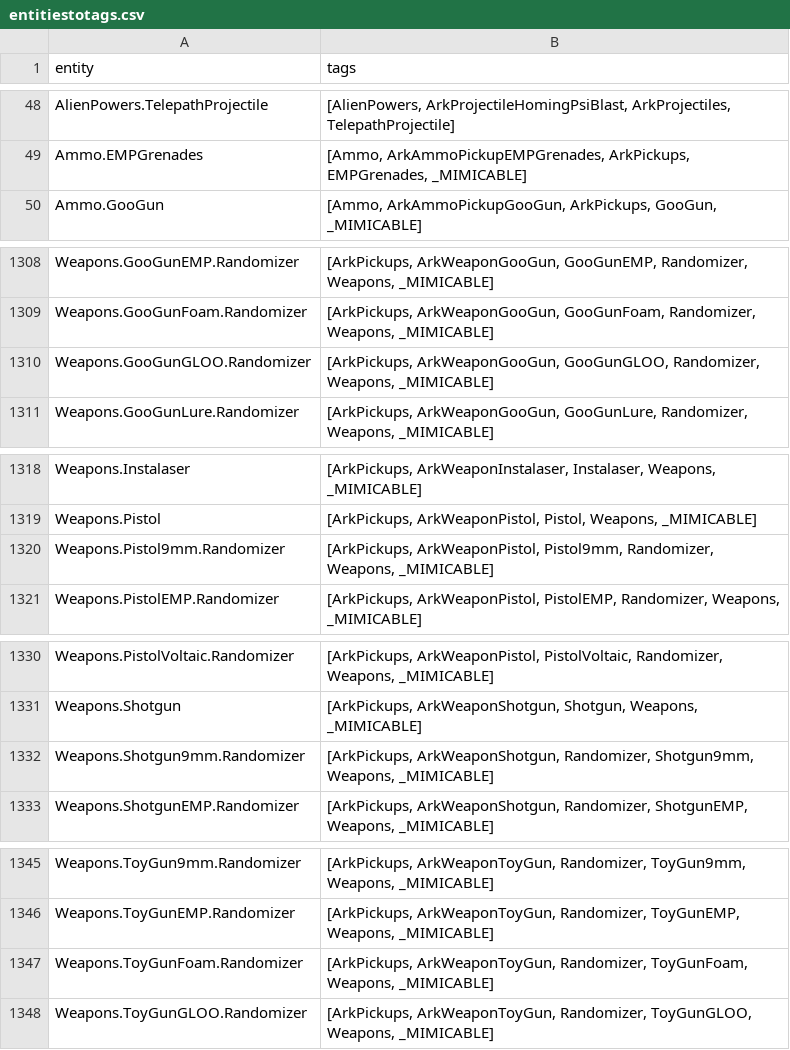
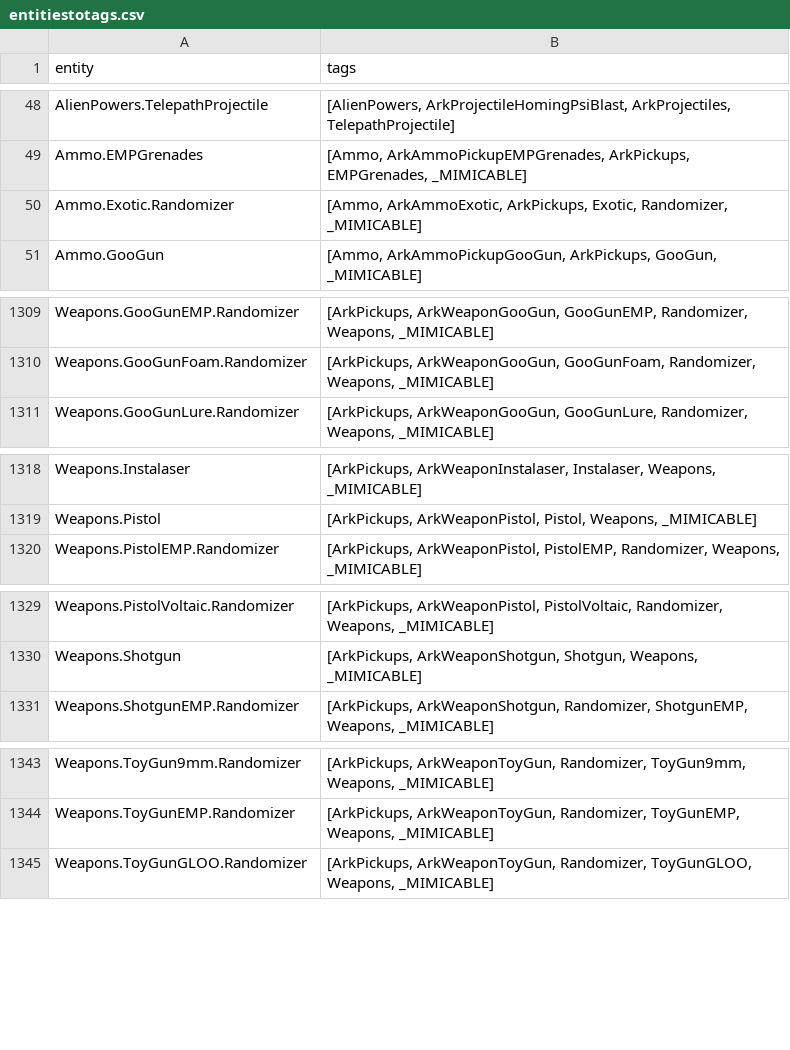
Before and after one commit to shapeintheglass/DanielleRandomizer, a CSV file: entitiestotags.csv, drawn as a sheet; only a part is shown, gaps mark what is left out.

```diff
--- a/entitiestotags.csv
+++ b/entitiestotags.csv
@@ -49,2 +49,3 @@ AlienPowers.TelepathProjectile,"[AlienPowers, ArkProjectileHomingPsiBlast, ArkPr
 Ammo.EMPGrenades,"[Ammo, ArkAmmoPickupEMPGrenades, ArkPickups, EMPGrenades, _MIMICABLE]"
+Ammo.Exotic.Randomizer,"[Ammo, ArkAmmoExotic, ArkPickups, Exotic, Randomizer, _MIMICABLE]"
 Ammo.GooGun,"[Ammo, ArkAmmoPickupGooGun, ArkPickups, GooGun, _MIMICABLE]"
@@ -1309,3 +1310,2 @@ Weapons.GooGunEMP.Randomizer,"[ArkPickups, ArkWeaponGooGun, GooGunEMP, Randomize
 Weapons.GooGunFoam.Randomizer,"[ArkPickups, ArkWeaponGooGun, GooGunFoam, Randomizer, Weapons, _MIMICABLE]"
-Weapons.GooGunGLOO.Randomizer,"[ArkPickups, ArkWeaponGooGun, GooGunGLOO, Randomizer, Weapons, _MIMICABLE]"
 Weapons.GooGunLure.Randomizer,"[ArkPickups, ArkWeaponGooGun, GooGunLure, Randomizer, Weapons, _MIMICABLE]"
@@ -1319,3 +1319,2 @@ Weapons.Instalaser,"[ArkPickups, ArkWeaponInstalaser, Instalaser, Weapons, _MIMI
 Weapons.Pistol,"[ArkPickups, ArkWeaponPistol, Pistol, Weapons, _MIMICABLE]"
-Weapons.Pistol9mm.Randomizer,"[ArkPickups, ArkWeaponPistol, Pistol9mm, Randomizer, Weapons, _MIMICABLE]"
 Weapons.PistolEMP.Randomizer,"[ArkPickups, ArkWeaponPistol, PistolEMP, Randomizer, Weapons, _MIMICABLE]"
@@ -1331,3 +1330,2 @@ Weapons.PistolVoltaic.Randomizer,"[ArkPickups, ArkWeaponPistol, PistolVoltaic, R
 Weapons.Shotgun,"[ArkPickups, ArkWeaponShotgun, Shotgun, Weapons, _MIMICABLE]"
-Weapons.Shotgun9mm.Randomizer,"[ArkPickups, ArkWeaponShotgun, Randomizer, Shotgun9mm, Weapons, _MIMICABLE]"
 Weapons.ShotgunEMP.Randomizer,"[ArkPickups, ArkWeaponShotgun, Randomizer, ShotgunEMP, Weapons, _MIMICABLE]"
@@ -1346,3 +1344,2 @@ Weapons.ToyGun9mm.Randomizer,"[ArkPickups, ArkWeaponToyGun, Randomizer, ToyGun9m
 Weapons.ToyGunEMP.Randomizer,"[ArkPickups, ArkWeaponToyGun, Randomizer, ToyGunEMP, Weapons, _MIMICABLE]"
-Weapons.ToyGunFoam.Randomizer,"[ArkPickups, ArkWeaponToyGun, Randomizer, ToyGunFoam, Weapons, _MIMICABLE]"
 Weapons.ToyGunGLOO.Randomizer,"[ArkPickups, ArkWeaponToyGun, Randomizer, ToyGunGLOO, Weapons, _MIMICABLE]"
```
Also changed, not shown: tagstoentities.csv, 7 other files.
